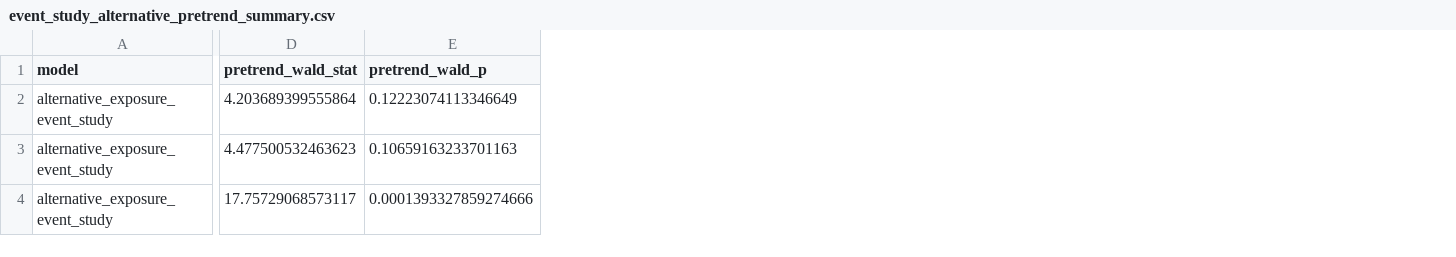
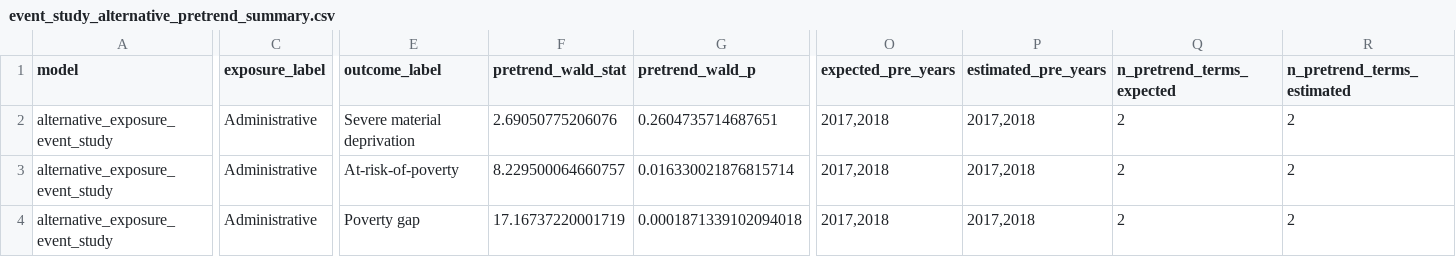
Before and after one commit to DianaElisa02/IMVmasterthesis, a CSV file: output/robustness/event_study_alternative_pretrend_summary.csv, drawn as a sheet; only a part is shown, gaps mark what is left out; addresses are those after the commit; the diff covers the shown part only; the diff names each change by its address in the sheet, - before the commit and + after, or states it on an @@ line.

```diff
--- a/output/robustness/event_study_alternative_pretrend_summary.csv
+++ b/output/robustness/event_study_alternative_pretrend_summary.csv
+column C (exposure_label), rows 2-4: all Administrative
+column E (outcome_label), rows 2-4: Severe material deprivation | At-risk-of-poverty | Poverty gap
+column O (expected_pre_years), rows 2-4: all 2017,2018
+column P (estimated_pre_years), rows 2-4: all 2017,2018
+column Q (n_pretrend_terms_expected), rows 2-4: all 2
+column R (n_pretrend_terms_estimated), rows 2-4: all 2
-F2 (pretrend_wald_stat): 4.203689399555864
+F2 (pretrend_wald_stat): 2.69050775206076
-G2 (pretrend_wald_p): 0.12223074113346649
+G2 (pretrend_wald_p): 0.2604735714687651
-F3 (pretrend_wald_stat): 4.477500532463623
+F3 (pretrend_wald_stat): 8.229500064660757
-G3 (pretrend_wald_p): 0.10659163233701163
+G3 (pretrend_wald_p): 0.016330021876815714
-F4 (pretrend_wald_stat): 17.75729068573117
+F4 (pretrend_wald_stat): 17.16737220001719
-G4 (pretrend_wald_p): 0.0001393327859274666
+G4 (pretrend_wald_p): 0.0001871339102094018
```
Also changed, not shown: 154 edited cells elsewhere in this file, output/binned_did/binned_did_results.csv, output/robustness/event_study_alternative_exposures.csv, 22 other files.
